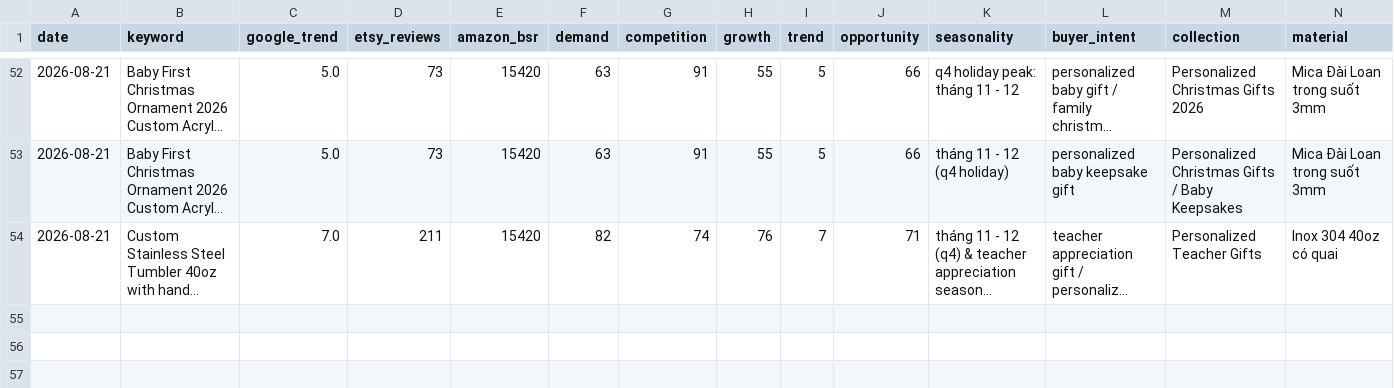
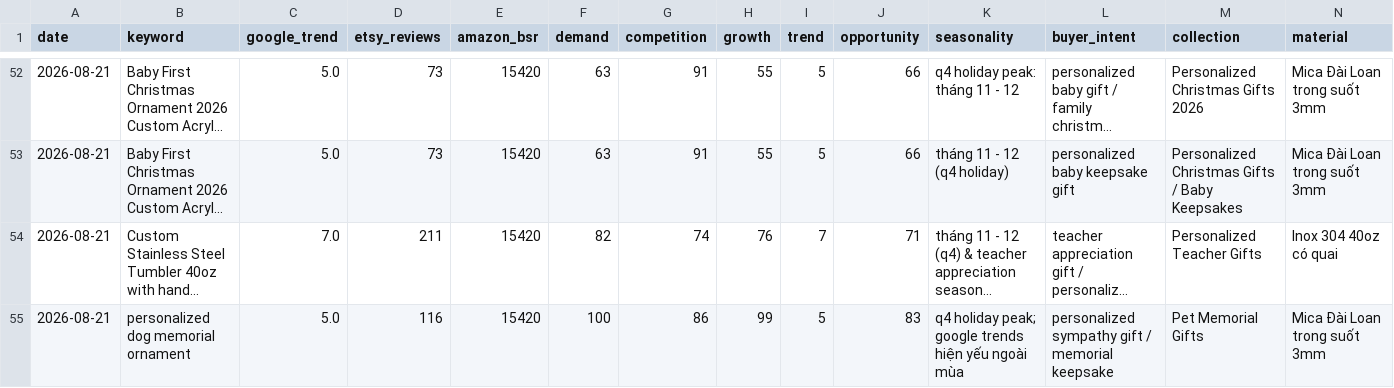
Before and after one commit to Trung1234/product-hub-assistant, a CSV file: data/product_opportunities.csv, drawn as a sheet; only a part is shown, gaps mark what is left out; long unchanged cells end in …; rows hold the shown columns only; the diff names each change by its address in the sheet, - before the commit and + after, or states it on an @@ line.

```diff
--- a/data/product_opportunities.csv
+++ b/data/product_opportunities.csv
+row 55: 2026-08-21 | personalized dog memorial ornament | 5.0 | 116 | 15420 | 100 | 86 | 99 | 5 | 83 | q4 holiday peak; google trends hiện yếu ngoài mùa | personalized sympathy gift / memorial keepsake | Pet Memorial Gifts | Mica Đài Loan trong suốt 3mm
```
Also changed, not shown: data/reports/product_opportunities.csv, 8 other files.
